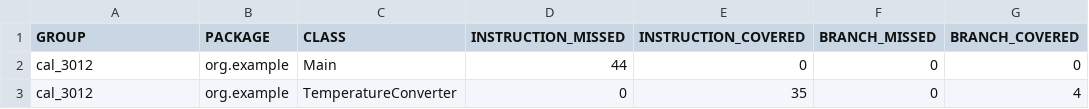
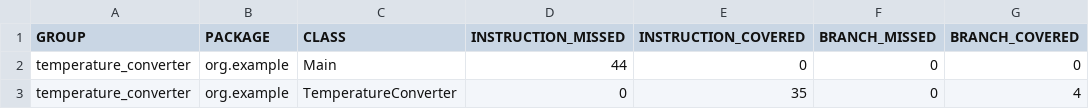
Before and after one commit to Andrei1033/Suunnittelumallit_TX00EY29-3012, a CSV file: OTP1_inclass1_assignment_AndreiTsizikov/target/site/jacoco/jacoco.csv, drawn as a sheet; only a part is shown; the diff names each change by its address in the sheet, - before the commit and + after, or states it on an @@ line.

```diff
--- a/OTP1_inclass1_assignment_AndreiTsizikov/target/site/jacoco/jacoco.csv
+++ b/OTP1_inclass1_assignment_AndreiTsizikov/target/site/jacoco/jacoco.csv
-A2:A3 (GROUP): cal_3012
+A2:A3 (GROUP): temperature_converter
```
Also changed, not shown: 17 other files.
